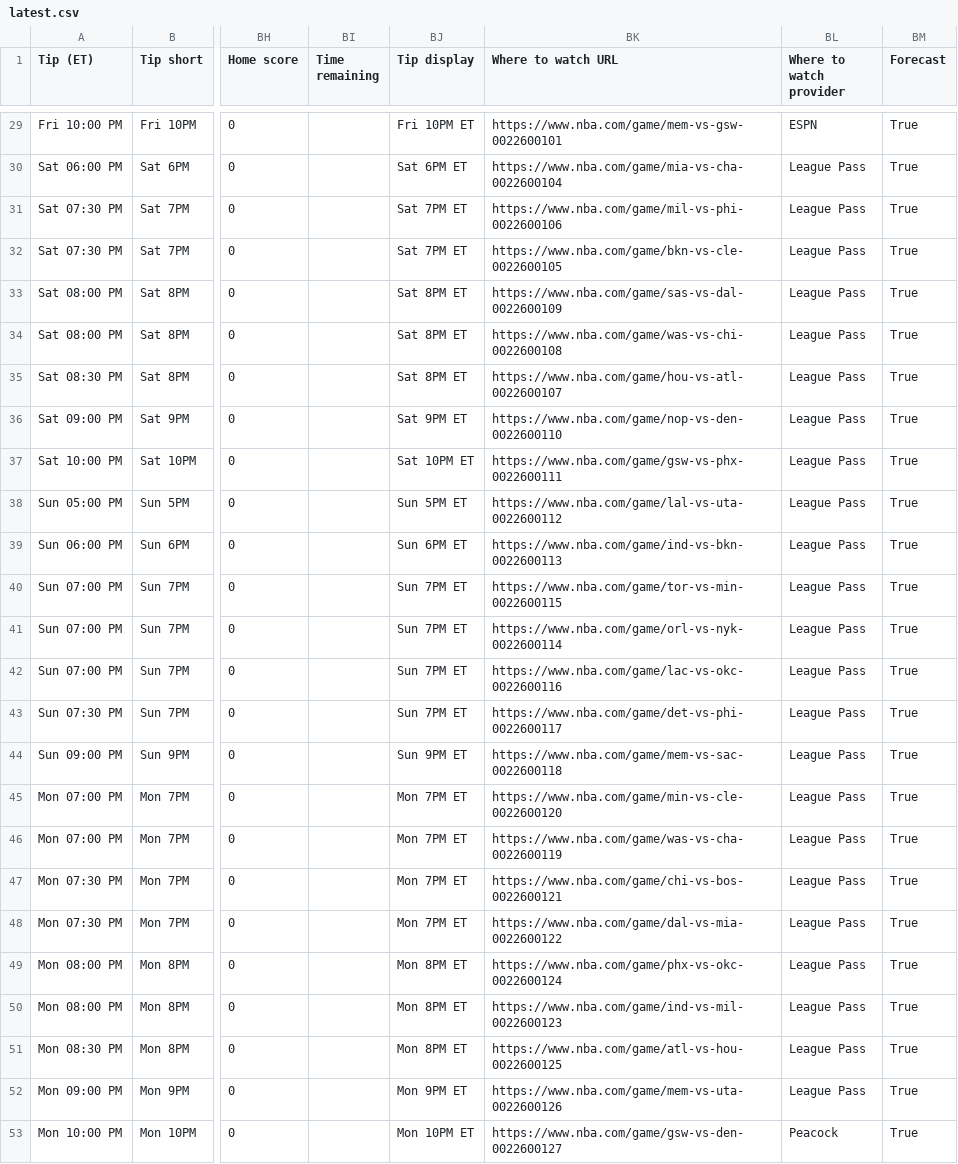
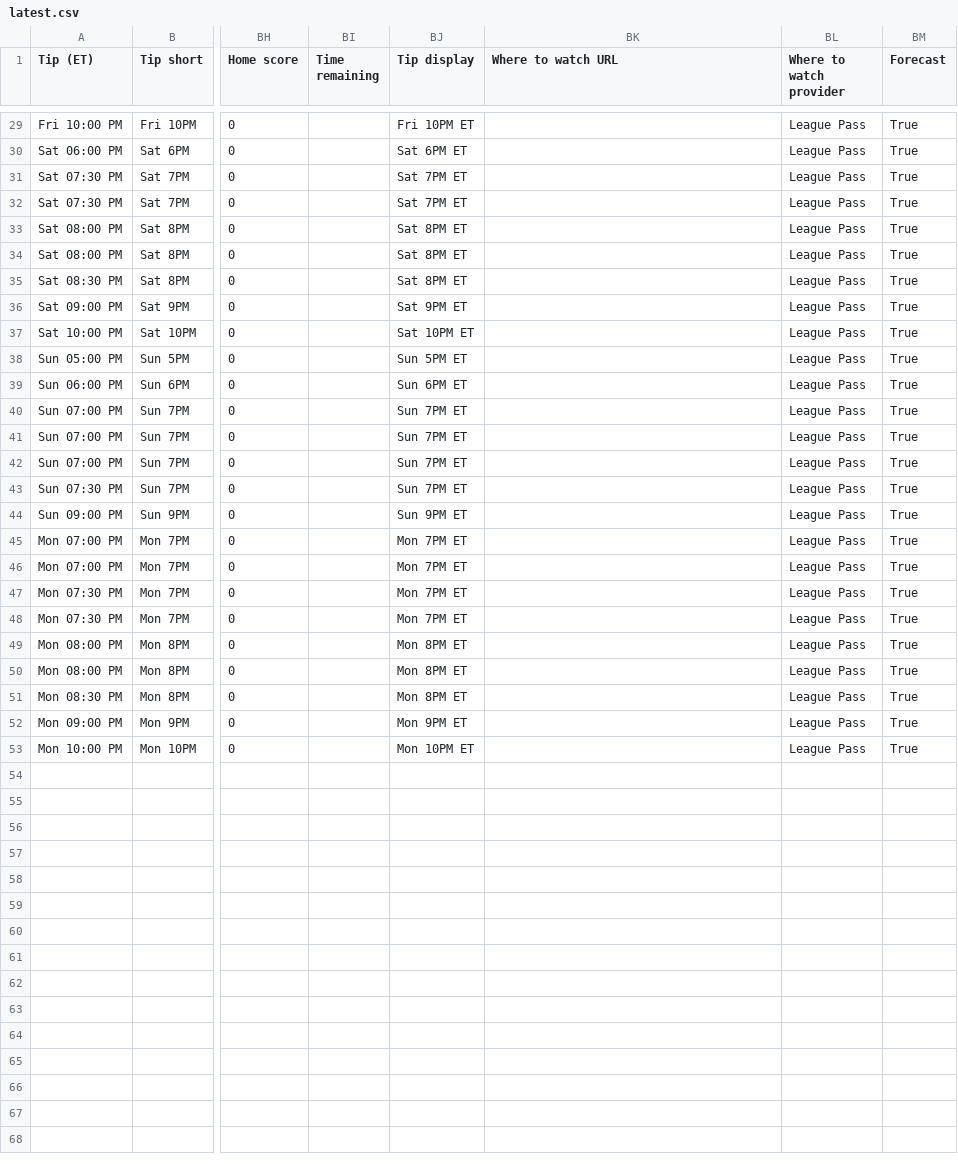
Before and after one commit to sejaldua/nba-watchability, a CSV file: data/forecast/latest.csv, drawn as a sheet; only a part is shown, gaps mark what is left out; the diff covers the shown part only; the diff names each change by its address in the sheet, - before the commit and + after, or states it on an @@ line.

```diff
--- a/data/forecast/latest.csv
+++ b/data/forecast/latest.csv
-BK29 (Where to watch URL): https://www.nba.com/game/mem-vs-gsw-0022600101
+BK29 (Where to watch URL): (empty)
-BL29 (Where to watch provider): ESPN
+BL29 (Where to watch provider): League Pass
-BK30 (Where to watch URL): https://www.nba.com/game/mia-vs-cha-0022600104
+BK30 (Where to watch URL): (empty)
-BK31 (Where to watch URL): https://www.nba.com/game/mil-vs-phi-0022600106
+BK31 (Where to watch URL): (empty)
-BK32 (Where to watch URL): https://www.nba.com/game/bkn-vs-cle-0022600105
+BK32 (Where to watch URL): (empty)
-BK33 (Where to watch URL): https://www.nba.com/game/sas-vs-dal-0022600109
+BK33 (Where to watch URL): (empty)
-BK34 (Where to watch URL): https://www.nba.com/game/was-vs-chi-0022600108
+BK34 (Where to watch URL): (empty)
-BK35 (Where to watch URL): https://www.nba.com/game/hou-vs-atl-0022600107
+BK35 (Where to watch URL): (empty)
-BK36 (Where to watch URL): https://www.nba.com/game/nop-vs-den-0022600110
+BK36 (Where to watch URL): (empty)
-BK37 (Where to watch URL): https://www.nba.com/game/gsw-vs-phx-0022600111
+BK37 (Where to watch URL): (empty)
-BK38 (Where to watch URL): https://www.nba.com/game/lal-vs-uta-0022600112
+BK38 (Where to watch URL): (empty)
-BK39 (Where to watch URL): https://www.nba.com/game/ind-vs-bkn-0022600113
+BK39 (Where to watch URL): (empty)
-BK40 (Where to watch URL): https://www.nba.com/game/tor-vs-min-0022600115
+BK40 (Where to watch URL): (empty)
-BK41 (Where to watch URL): https://www.nba.com/game/orl-vs-nyk-0022600114
+BK41 (Where to watch URL): (empty)
-BK42 (Where to watch URL): https://www.nba.com/game/lac-vs-okc-0022600116
+BK42 (Where to watch URL): (empty)
-BK43 (Where to watch URL): https://www.nba.com/game/det-vs-phi-0022600117
+BK43 (Where to watch URL): (empty)
-BK44 (Where to watch URL): https://www.nba.com/game/mem-vs-sac-0022600118
+BK44 (Where to watch URL): (empty)
-BK45 (Where to watch URL): https://www.nba.com/game/min-vs-cle-0022600120
+BK45 (Where to watch URL): (empty)
-BK46 (Where to watch URL): https://www.nba.com/game/was-vs-cha-0022600119
+BK46 (Where to watch URL): (empty)
-BK47 (Where to watch URL): https://www.nba.com/game/chi-vs-bos-0022600121
+BK47 (Where to watch URL): (empty)
-BK48 (Where to watch URL): https://www.nba.com/game/dal-vs-mia-0022600122
+BK48 (Where to watch URL): (empty)
-BK49 (Where to watch URL): https://www.nba.com/game/phx-vs-okc-0022600124
+BK49 (Where to watch URL): (empty)
-BK50 (Where to watch URL): https://www.nba.com/game/ind-vs-mil-0022600123
+BK50 (Where to watch URL): (empty)
-BK51 (Where to watch URL): https://www.nba.com/game/atl-vs-hou-0022600125
+BK51 (Where to watch URL): (empty)
-BK52 (Where to watch URL): https://www.nba.com/game/mem-vs-uta-0022600126
+BK52 (Where to watch URL): (empty)
-BK53 (Where to watch URL): https://www.nba.com/game/gsw-vs-den-0022600127
+BK53 (Where to watch URL): (empty)
-BL53 (Where to watch provider): Peacock
+BL53 (Where to watch provider): League Pass
```
Also changed, not shown: 32 edited cells elsewhere in this file, 2 other files.
